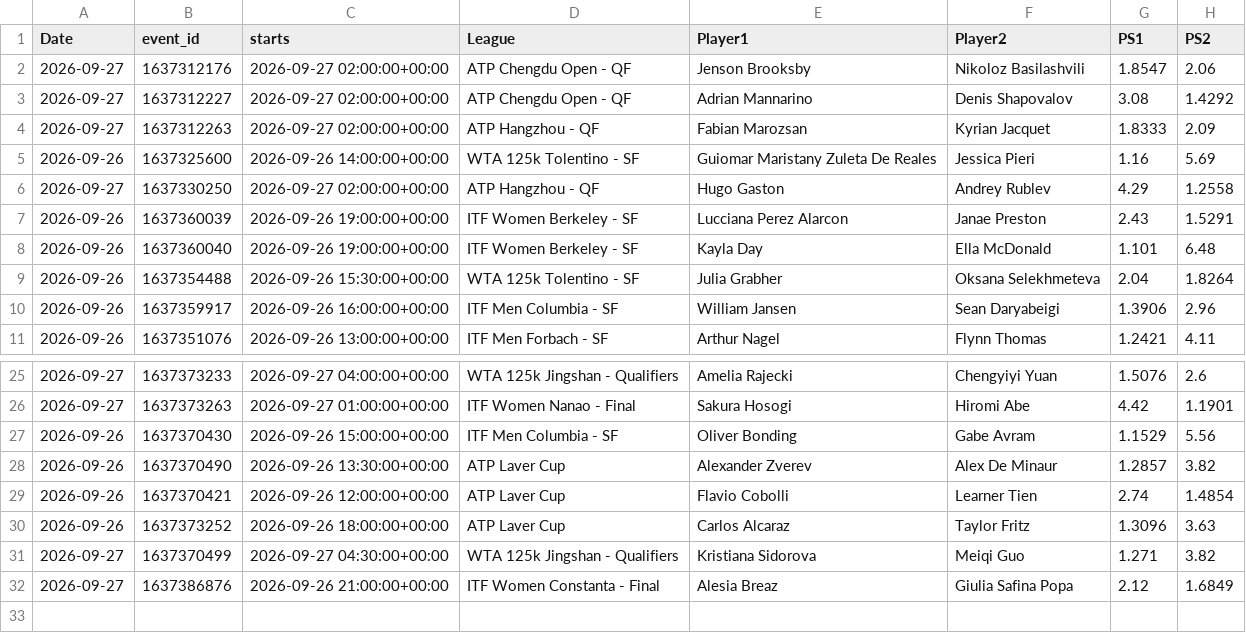
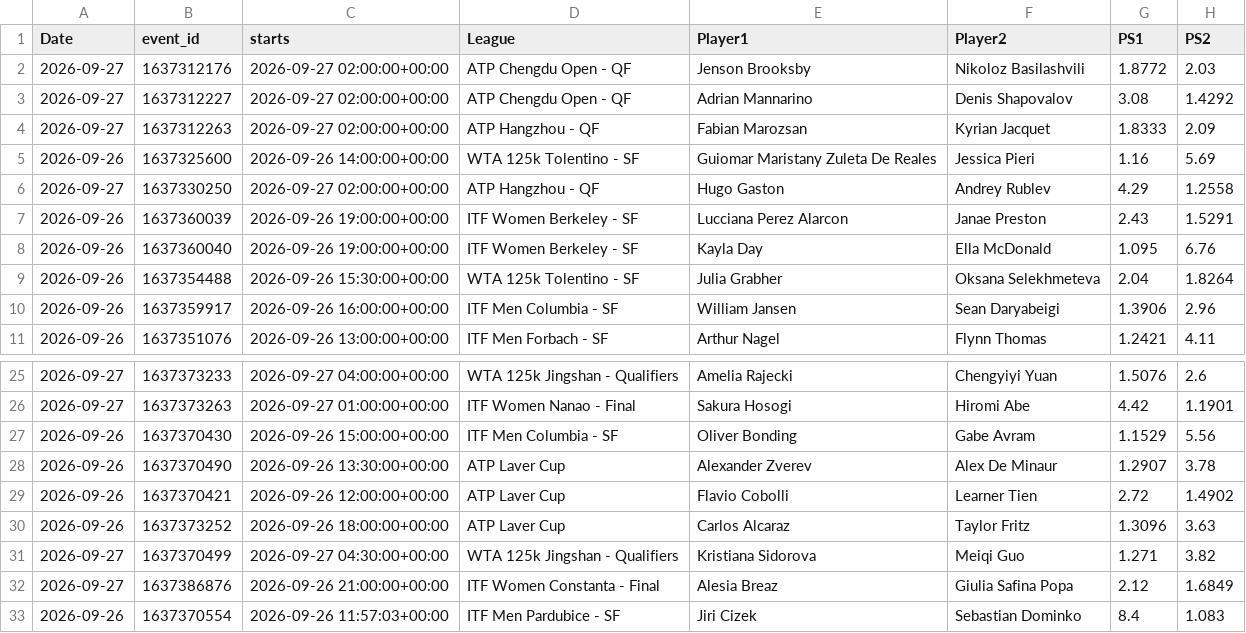
Before and after one commit to andrei0182/tenis, a CSV file: sharp.csv, drawn as a sheet; only a part is shown, gaps mark what is left out.

```diff
--- a/sharp.csv
+++ b/sharp.csv
@@ -1,3 +1,3 @@
 Date,event_id,starts,League,Player1,Player2,PS1,PS2
-2026-09-27,1637312176,2026-09-27 02:00:00+00:00,ATP Chengdu Open - QF,Jenson Brooksby,Nikoloz Basilashvili,1.8547,2.06
+2026-09-27,1637312176,2026-09-27 02:00:00+00:00,ATP Chengdu Open - QF,Jenson Brooksby,Nikoloz Basilashvili,1.8772,2.03
 2026-09-27,1637312227,2026-09-27 02:00:00+00:00,ATP Chengdu Open - QF,Adrian Mannarino,Denis Shapovalov,3.08,1.4292
@@ -7,3 +7,3 @@ Date,event_id,starts,League,Player1,Player2,PS1,PS2
 2026-09-26,1637360039,2026-09-26 19:00:00+00:00,ITF Women Berkeley - SF,Lucciana Perez Alarcon,Janae Preston,2.43,1.5291
-2026-09-26,1637360040,2026-09-26 19:00:00+00:00,ITF Women Berkeley - SF,Kayla Day,Ella McDonald,1.101,6.48
+2026-09-26,1637360040,2026-09-26 19:00:00+00:00,ITF Women Berkeley - SF,Kayla Day,Ella McDonald,1.095,6.76
 2026-09-26,1637354488,2026-09-26 15:30:00+00:00,WTA 125k Tolentino - SF,Julia Grabher,Oksana Selekhmeteva,2.04,1.8264
@@ -27,4 +27,4 @@ Date,event_id,starts,League,Player1,Player2,PS1,PS2
 2026-09-26,1637370430,2026-09-26 15:00:00+00:00,ITF Men Columbia - SF,Oliver Bonding,Gabe Avram,1.1529,5.56
-2026-09-26,1637370490,2026-09-26 13:30:00+00:00,ATP Laver Cup,Alexander Zverev,Alex De Minaur,1.2857,3.82
-2026-09-26,1637370421,2026-09-26 12:00:00+00:00,ATP Laver Cup,Flavio Cobolli,Learner Tien,2.74,1.4854
+2026-09-26,1637370490,2026-09-26 13:30:00+00:00,ATP Laver Cup,Alexander Zverev,Alex De Minaur,1.2907,3.78
+2026-09-26,1637370421,2026-09-26 12:00:00+00:00,ATP Laver Cup,Flavio Cobolli,Learner Tien,2.72,1.4902
 2026-09-26,1637373252,2026-09-26 18:00:00+00:00,ATP Laver Cup,Carlos Alcaraz,Taylor Fritz,1.3096,3.63
@@ -32 +32,2 @@ Date,event_id,starts,League,Player1,Player2,PS1,PS2
 2026-09-27,1637386876,2026-09-26 21:00:00+00:00,ITF Women Constanta - Final,Alesia Breaz,Giulia Safina Popa,2.12,1.6849
+2026-09-26,1637370554,2026-09-26 11:57:03+00:00,ITF Men Pardubice - SF,Jiri Cizek,Sebastian Dominko,8.4,1.083
```
Also changed, not shown: pinnacle_snapshots.csv.
